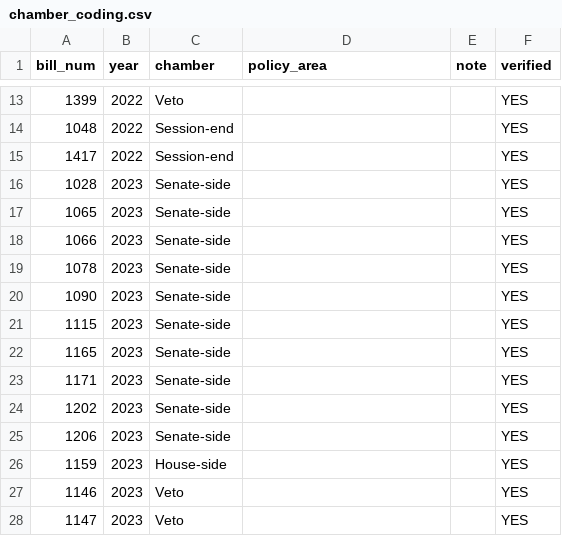
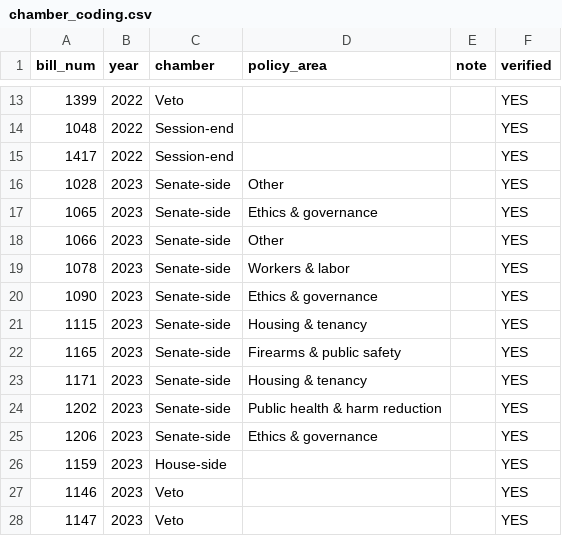
Before and after one commit to mzhang5040/stochastic_bill_processing, a CSV file: data/chamber_coding.csv, drawn as a sheet; only a part is shown, gaps mark what is left out.

Commit message:
Add files via upload

```diff
--- a/data/chamber_coding.csv
+++ b/data/chamber_coding.csv
@@ -15,12 +15,12 @@ bill_num,year,chamber,policy_area,note,verified
 1417,2022,Session-end,,,YES
-1028,2023,Senate-side,,,YES
-1065,2023,Senate-side,,,YES
-1066,2023,Senate-side,,,YES
-1078,2023,Senate-side,,,YES
-1090,2023,Senate-side,,,YES
-1115,2023,Senate-side,,,YES
-1165,2023,Senate-side,,,YES
-1171,2023,Senate-side,,,YES
-1202,2023,Senate-side,,,YES
-1206,2023,Senate-side,,,YES
+1028,2023,Senate-side,Other,,YES
+1065,2023,Senate-side,Ethics & governance,,YES
+1066,2023,Senate-side,Other,,YES
+1078,2023,Senate-side,Workers & labor,,YES
+1090,2023,Senate-side,Ethics & governance,,YES
+1115,2023,Senate-side,Housing & tenancy,,YES
+1165,2023,Senate-side,Firearms & public safety,,YES
+1171,2023,Senate-side,Housing & tenancy,,YES
+1202,2023,Senate-side,Public health & harm reduction,,YES
+1206,2023,Senate-side,Ethics & governance,,YES
 1159,2023,House-side,,,YES
```
